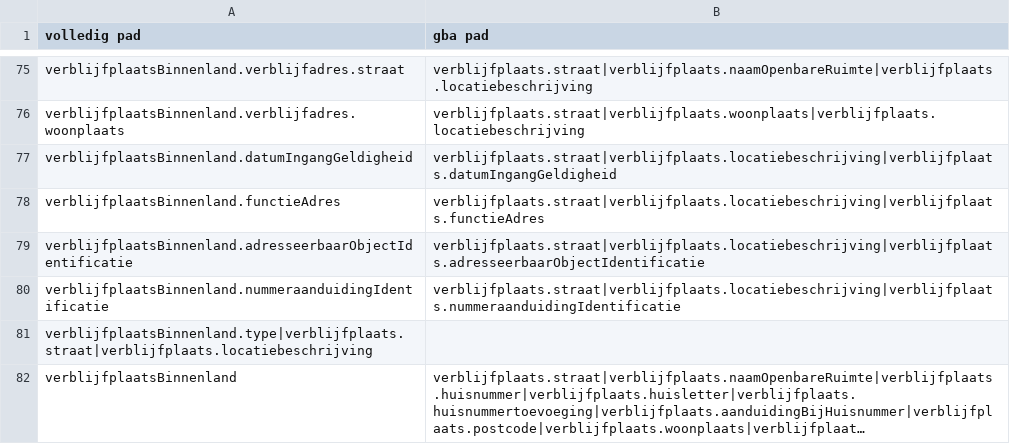
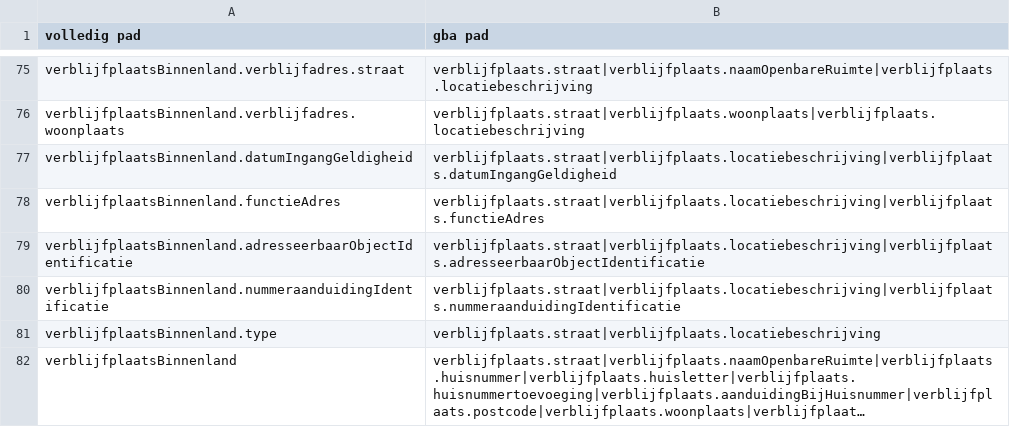
Before and after one commit to BRP-API/Haal-Centraal-BRP-bevragen, a CSV file: features/gba-dev/fields-mapping-gba.csv, drawn as a sheet; only a part is shown, gaps mark what is left out; long unchanged cells end in …; removed rows and columns are numbered as before the commit, all else as after; the diff names each change by its address in the sheet, - before the commit and + after, or states it on an @@ line.

Commit message:
fix(fields-mapping-gba): nav feedback

```diff
--- a/features/gba-dev/fields-mapping-gba.csv
+++ b/features/gba-dev/fields-mapping-gba.csv
-row 81: verblijfplaatsBinnenland.type|verblijfplaats.straat|verblijfplaats.locatiebeschrijving
+row 81: verblijfplaatsBinnenland.type | verblijfplaats.straat|verblijfplaats.locatiebeschrijving
```
